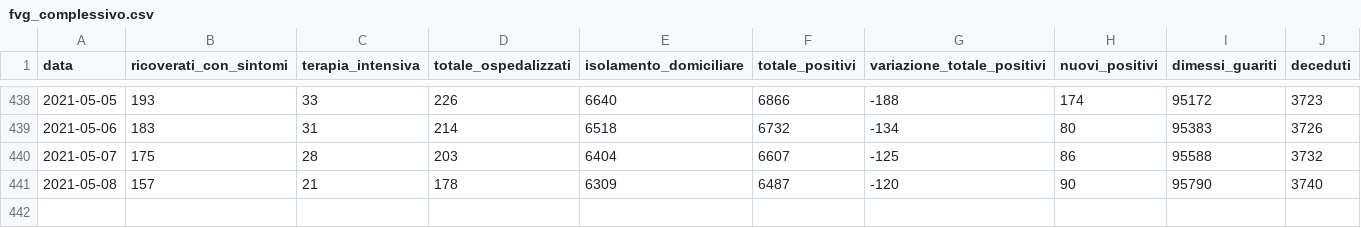
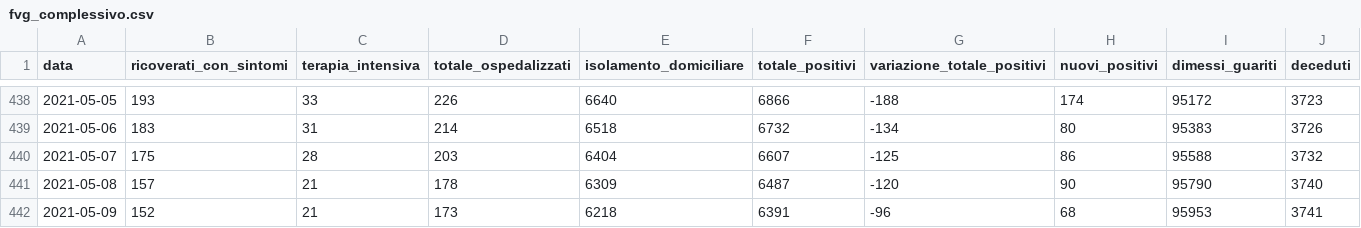
Before and after one commit to daniloderosa/fvg_covid, a CSV file: contagi/dati_regione/data/fvg_complessivo.csv, drawn as a sheet; only a part is shown, gaps mark what is left out; rows hold the shown columns only; the diff names each change by its address in the sheet, - before the commit and + after, or states it on an @@ line.

```diff
--- a/contagi/dati_regione/data/fvg_complessivo.csv
+++ b/contagi/dati_regione/data/fvg_complessivo.csv
+row 442: 2021-05-09 | 152 | 21 | 173 | 6218 | 6391 | -96 | 68 | 95953 | 3741
```
Also changed, not shown: contagi/dati_regione/data/fvg_last30days.csv, contagi/dati_regione/data/fvg_latest.csv, 4 other files.
